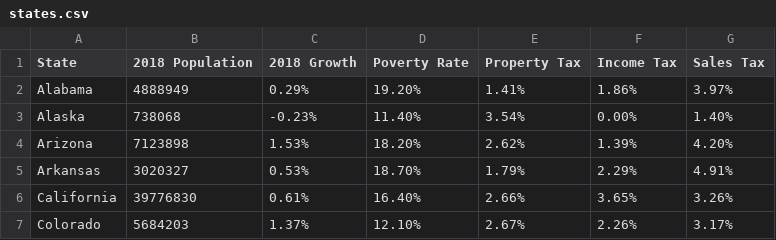
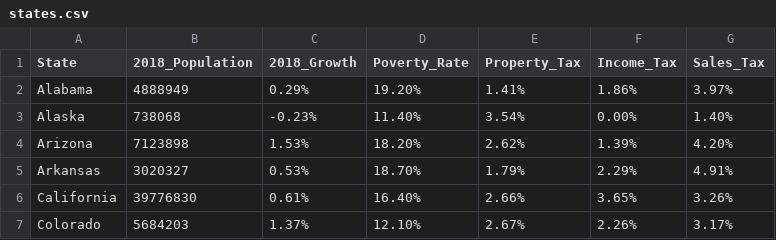
Before and after one commit to jakeatlas/d3_assignment1, a CSV file: states.csv, drawn as a sheet; only a part is shown.

Commit message:
Update states.csv

```diff
--- a/states.csv
+++ b/states.csv
@@ -1,2 +1,2 @@
-State,2018 Population,2018 Growth,Poverty Rate,Property Tax,Income Tax,Sales Tax
+State,2018_Population,2018_Growth,Poverty_Rate,Property_Tax,Income_Tax,Sales_Tax
 Alabama,4888949,0.29%,19.20%,1.41%,1.86%,3.97%
```
